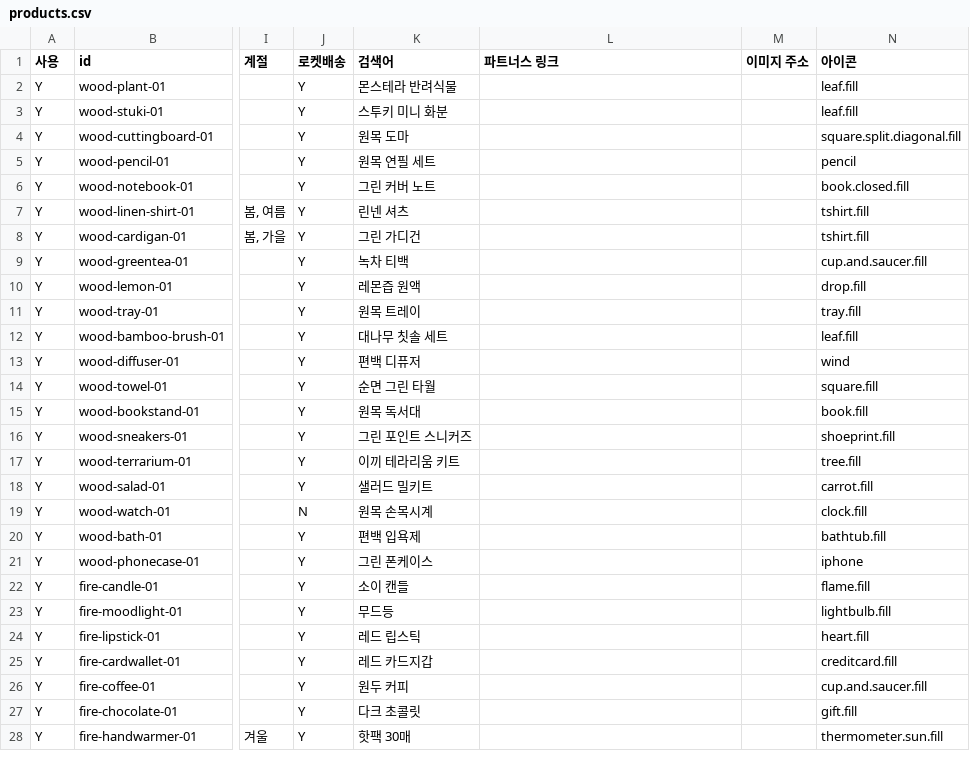
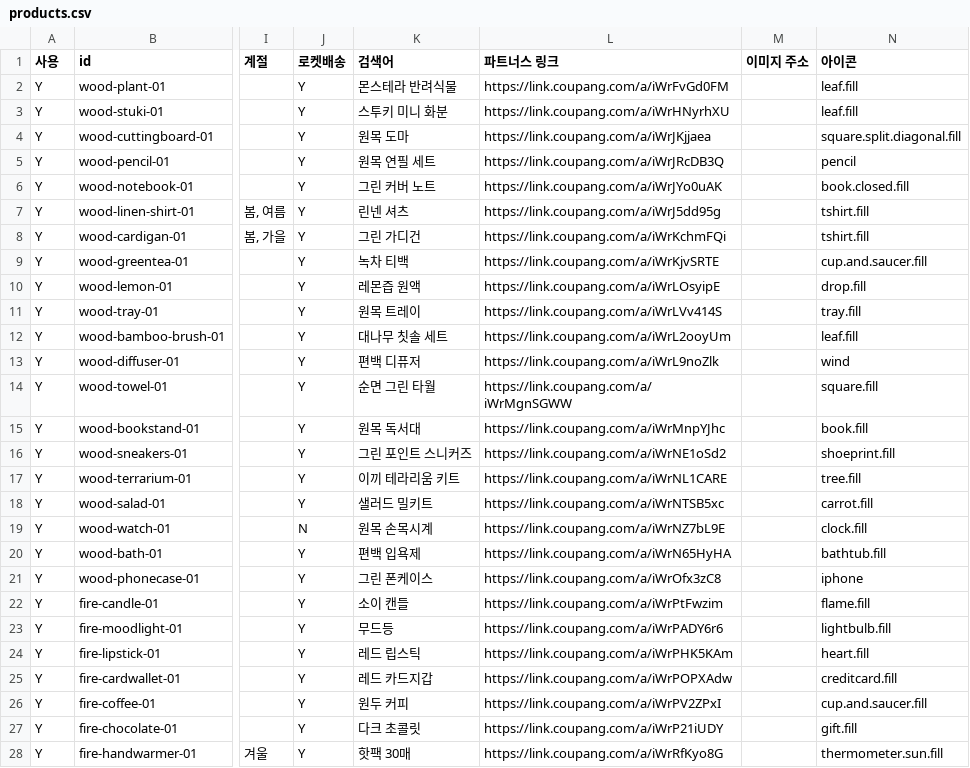
Before and after one commit to 79js5b4fd5-debug/sajushopping-web, a CSV file: products.csv, drawn as a sheet; only a part is shown, gaps mark what is left out; the diff covers the shown part only; the diff names each change by its address in the sheet, - before the commit and + after, or states it on an @@ line.

```diff
--- a/products.csv
+++ b/products.csv
-L2 (파트너스 링크): (empty)
+L2 (파트너스 링크): https://link.coupang.com/a/iWrFvGd0FM
-L3 (파트너스 링크): (empty)
+L3 (파트너스 링크): https://link.coupang.com/a/iWrHNyrhXU
-L4 (파트너스 링크): (empty)
+L4 (파트너스 링크): https://link.coupang.com/a/iWrJKjjaea
-L5 (파트너스 링크): (empty)
+L5 (파트너스 링크): https://link.coupang.com/a/iWrJRcDB3Q
-L6 (파트너스 링크): (empty)
+L6 (파트너스 링크): https://link.coupang.com/a/iWrJYo0uAK
-L7 (파트너스 링크): (empty)
+L7 (파트너스 링크): https://link.coupang.com/a/iWrJ5dd95g
-L8 (파트너스 링크): (empty)
+L8 (파트너스 링크): https://link.coupang.com/a/iWrKchmFQi
-L9 (파트너스 링크): (empty)
+L9 (파트너스 링크): https://link.coupang.com/a/iWrKjvSRTE
-L10 (파트너스 링크): (empty)
+L10 (파트너스 링크): https://link.coupang.com/a/iWrLOsyipE
-L11 (파트너스 링크): (empty)
+L11 (파트너스 링크): https://link.coupang.com/a/iWrLVv414S
-L12 (파트너스 링크): (empty)
+L12 (파트너스 링크): https://link.coupang.com/a/iWrL2ooyUm
-L13 (파트너스 링크): (empty)
+L13 (파트너스 링크): https://link.coupang.com/a/iWrL9noZlk
-L14 (파트너스 링크): (empty)
+L14 (파트너스 링크): https://link.coupang.com/a/iWrMgnSGWW
-L15 (파트너스 링크): (empty)
+L15 (파트너스 링크): https://link.coupang.com/a/iWrMnpYJhc
-L16 (파트너스 링크): (empty)
+L16 (파트너스 링크): https://link.coupang.com/a/iWrNE1oSd2
-L17 (파트너스 링크): (empty)
+L17 (파트너스 링크): https://link.coupang.com/a/iWrNL1CARE
-L18 (파트너스 링크): (empty)
+L18 (파트너스 링크): https://link.coupang.com/a/iWrNTSB5xc
-L19 (파트너스 링크): (empty)
+L19 (파트너스 링크): https://link.coupang.com/a/iWrNZ7bL9E
-L20 (파트너스 링크): (empty)
+L20 (파트너스 링크): https://link.coupang.com/a/iWrN65HyHA
-L21 (파트너스 링크): (empty)
+L21 (파트너스 링크): https://link.coupang.com/a/iWrOfx3zC8
-L22 (파트너스 링크): (empty)
+L22 (파트너스 링크): https://link.coupang.com/a/iWrPtFwzim
-L23 (파트너스 링크): (empty)
+L23 (파트너스 링크): https://link.coupang.com/a/iWrPADY6r6
-L24 (파트너스 링크): (empty)
+L24 (파트너스 링크): https://link.coupang.com/a/iWrPHK5KAm
-L25 (파트너스 링크): (empty)
+L25 (파트너스 링크): https://link.coupang.com/a/iWrPOPXAdw
-L26 (파트너스 링크): (empty)
+L26 (파트너스 링크): https://link.coupang.com/a/iWrPV2ZPxI
-L27 (파트너스 링크): (empty)
+L27 (파트너스 링크): https://link.coupang.com/a/iWrP21iUDY
-L28 (파트너스 링크): (empty)
+L28 (파트너스 링크): https://link.coupang.com/a/iWrRfKyo8G
```
Also changed, not shown: 73 edited cells elsewhere in this file, 14 other files.
